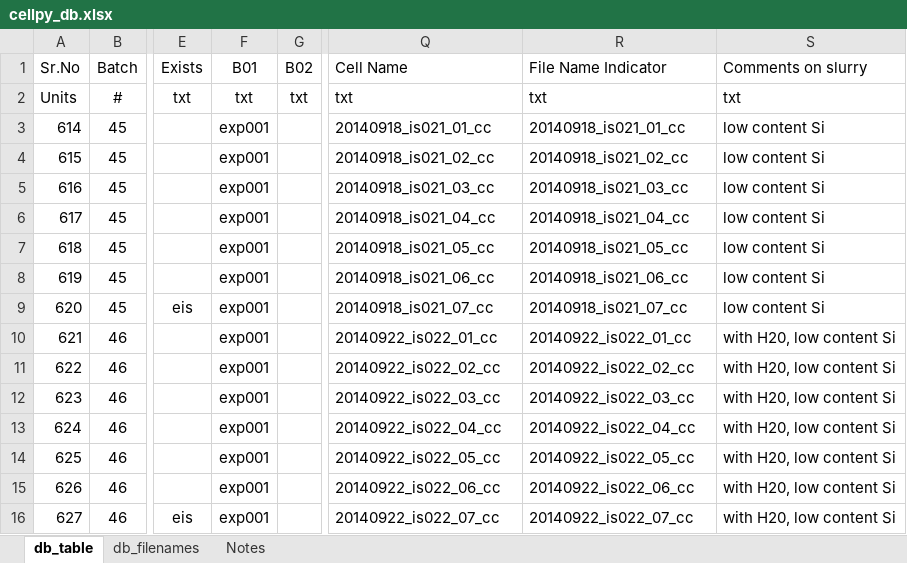
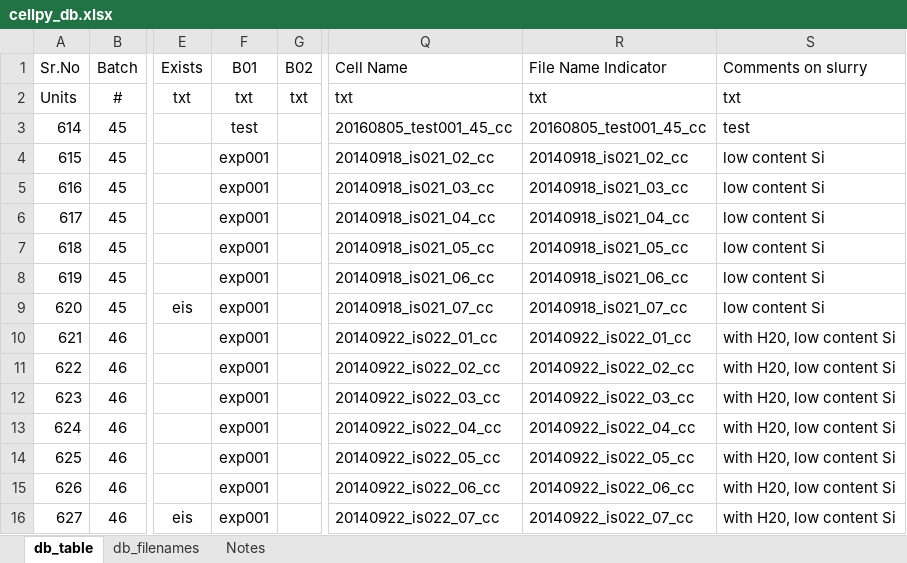
Before and after one commit to jepegit/cellpy, an Excel workbook: cellpy/databases/cellpy_db.xlsx, sheet db_table, drawn as a sheet; only a part is shown, gaps mark what is left out; values as stored, in another font and other column widths than the file's, no borders; the diff names each change by its address in the sheet, - before the commit and + after, or states it on an @@ line.

```diff
--- a/cellpy/databases/cellpy_db.xlsx (sheet db_table)
+++ b/cellpy/databases/cellpy_db.xlsx (sheet db_table)
-F3 (B01): exp001
+F3 (B01): test
-Q3 (Cell Name): 20140918_is021_01_cc
+Q3 (Cell Name): 20160805_test001_45_cc
-R3 (File Name Indicator): 20140918_is021_01_cc
+R3 (File Name Indicator): 20160805_test001_45_cc
-S3 (Comments on slurry): low content Si
+S3 (Comments on slurry): test
```
Also changed, not shown: sheet db_filenames, 8 other files.
